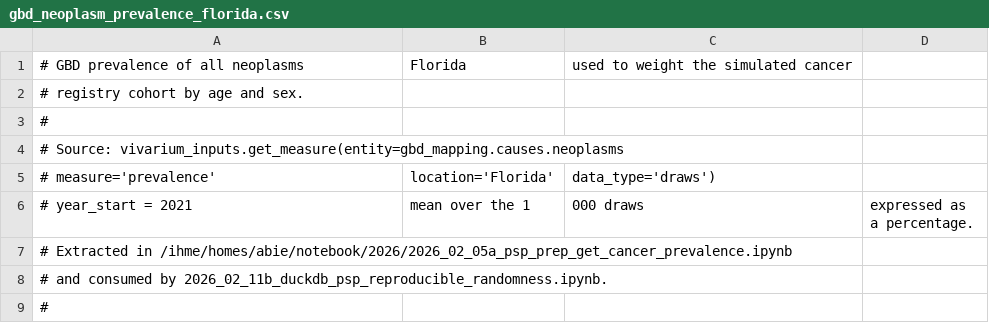
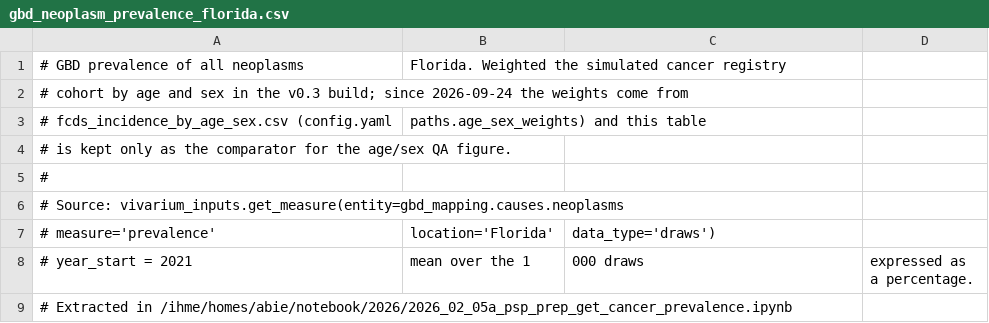
Before and after one commit to aflaxman/simulated_data_for_fcds_scale_rl, a CSV file: reference/gbd_neoplasm_prevalence_florida.csv, drawn as a sheet; only a part is shown; the shorter side is filled out with more unchanged rows.

```diff
--- a/reference/gbd_neoplasm_prevalence_florida.csv
+++ b/reference/gbd_neoplasm_prevalence_florida.csv
@@ -1,3 +1,5 @@
-# GBD prevalence of all neoplasms, Florida, used to weight the simulated cancer
-# registry cohort by age and sex.
+# GBD prevalence of all neoplasms, Florida. Weighted the simulated cancer registry
+# cohort by age and sex in the v0.3 build; since 2026-09-24 the weights come from
+# fcds_incidence_by_age_sex.csv (config.yaml, paths.age_sex_weights) and this table
+# is kept only as the comparator for the age/sex QA figure.
 #
```
Also changed, not shown: reference/fcds_incidence_by_age_sex.csv, 10 other files.
